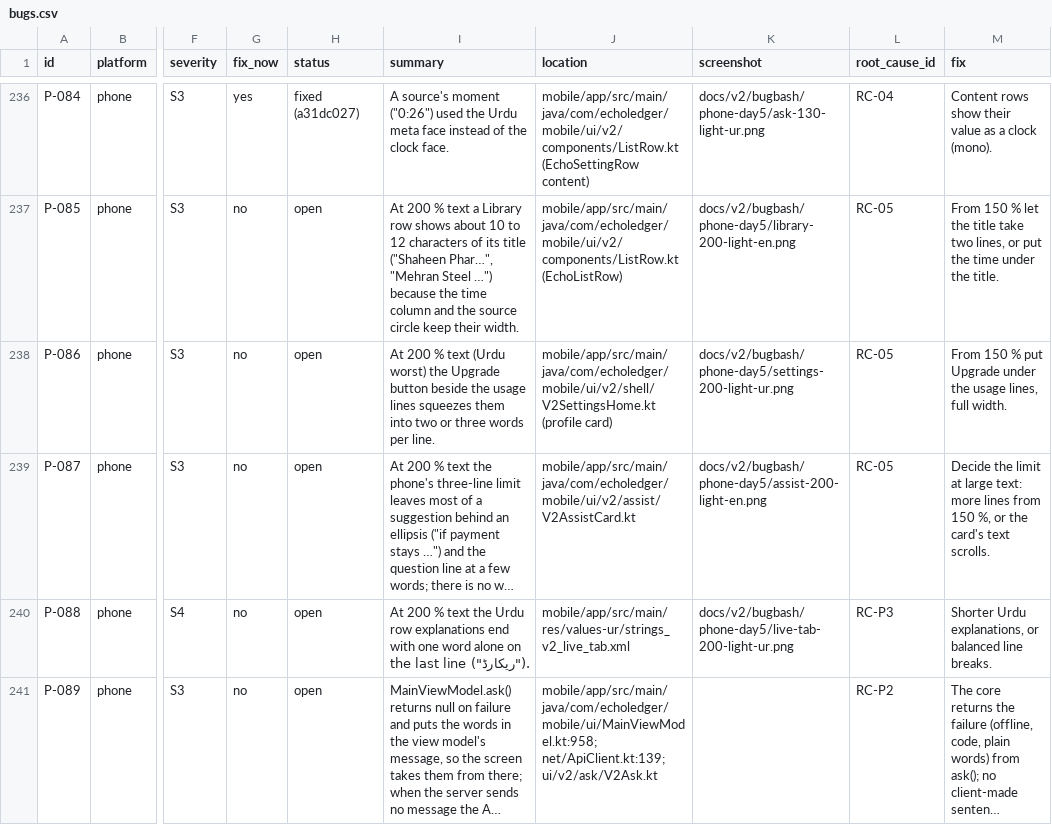
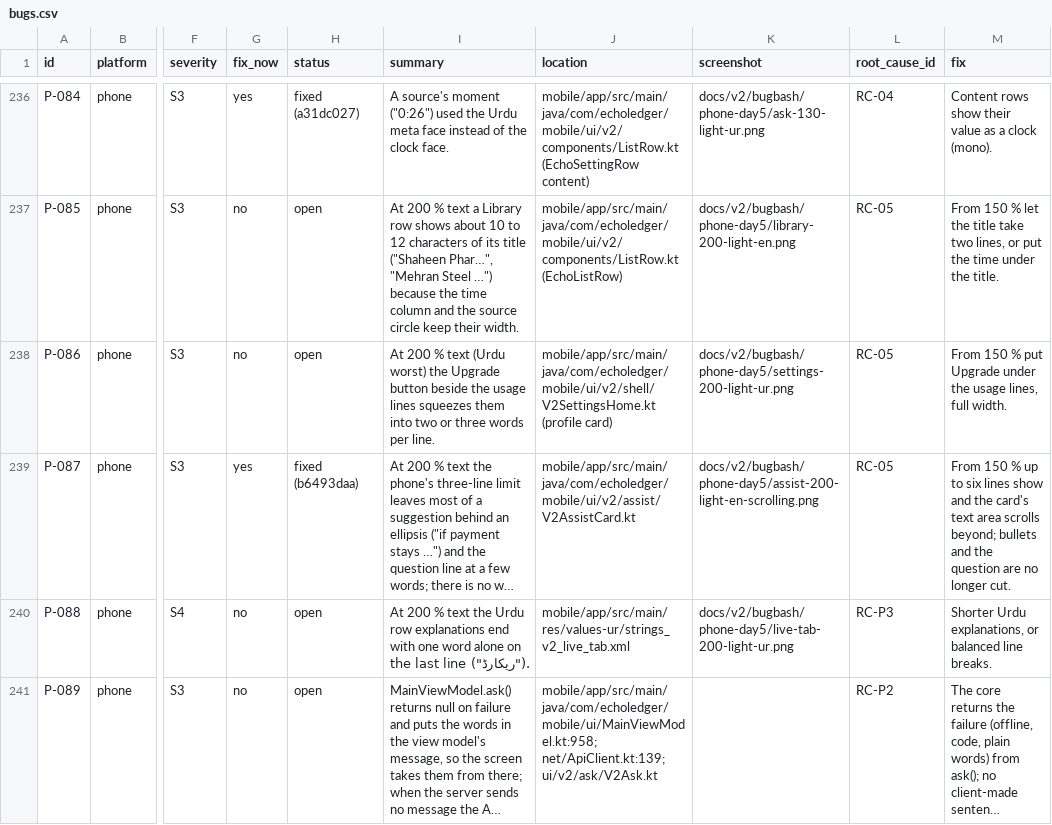
Before and after one commit to skillLeo/echo-ledger, a CSV file: docs/v2/audit/bugs.csv, drawn as a sheet; only a part is shown, gaps mark what is left out; long unchanged cells end in …; the diff names each change by its address in the sheet, - before the commit and + after, or states it on an @@ line.

Commit message:
Live Assist card at large text: six lines measured per line; P-087 marked fixed
Android scales large sizes less than small ones, so six lines are one
line's height times six, not the height of 6 x 24 sp. The bug bash log
and bugs.csv show P-087 fixed, with the new picture.

```diff
--- a/docs/v2/audit/bugs.csv
+++ b/docs/v2/audit/bugs.csv
-G239 (fix_now): no
+G239 (fix_now): yes
-H239 (status): open
+H239 (status): fixed (b6493daa)
-K239 (screenshot): docs/v2/bugbash/phone-day5/assist-200-light-en.png
+K239 (screenshot): docs/v2/bugbash/phone-day5/assist-200-light-en-scrolling.png
-M239 (fix): Decide the limit at large text: more lines from 150 %, or the card's text scrolls.
+M239 (fix): From 150 % up to six lines show and the card's text area scrolls beyond; bullets and the question are no longer cut.
```
Also changed, not shown: 3 other files.
